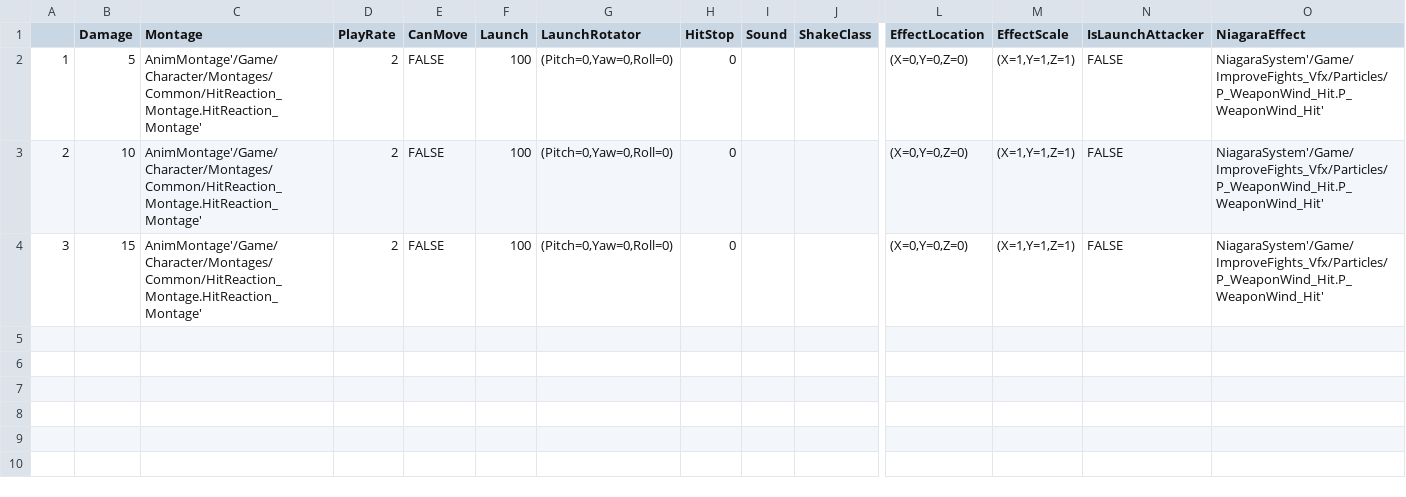
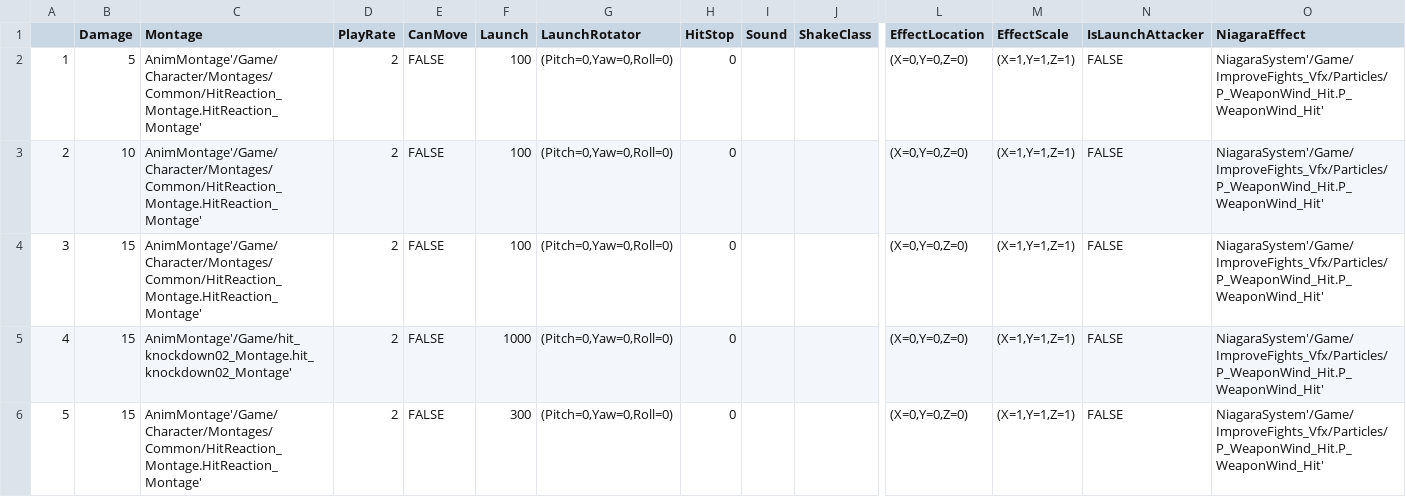
Before and after one commit to minong9/Unreal_BP_OpenWorld, a CSV file: Content/Weapons/Rapier/DT_Hit_Rapier.csv, drawn as a sheet; only a part is shown, gaps mark what is left out; rows hold the shown columns only; the diff names each change by its address in the sheet, - before the commit and + after, or states it on an @@ line.

```diff
--- a/Content/Weapons/Rapier/DT_Hit_Rapier.csv
+++ b/Content/Weapons/Rapier/DT_Hit_Rapier.csv
+row 5: 4 | 15 | AnimMontage'/Game/hit_knockdown02_Montage.hit_knockdown02_Montage' | 2 | FALSE | 1000 | (Pitch=0,Yaw=0,Roll=0) | 0 |  |  | (X=0,Y=0,Z=0) | (X=1,Y=1,Z=1) | FALSE | NiagaraSystem'/Game/ImproveFights_Vfx/Particles/P_WeaponWind_Hit.P_WeaponWind_Hit'
+row 6: 5 | 15 | AnimMontage'/Game/Character/Montages/Common/HitReaction_Montage.HitReaction_Montage' | 2 | FALSE | 300 | (Pitch=0,Yaw=0,Roll=0) | 0 |  |  | (X=0,Y=0,Z=0) | (X=1,Y=1,Z=1) | FALSE | NiagaraSystem'/Game/ImproveFights_Vfx/Particles/P_WeaponWind_Hit.P_WeaponWind_Hit'
```
Also changed, not shown: Content/Weapons/Rapier/DT_DoAction_Rapier.csv, 55 other files.
